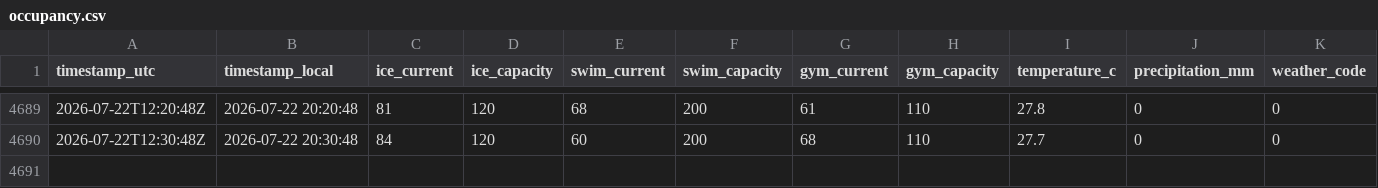
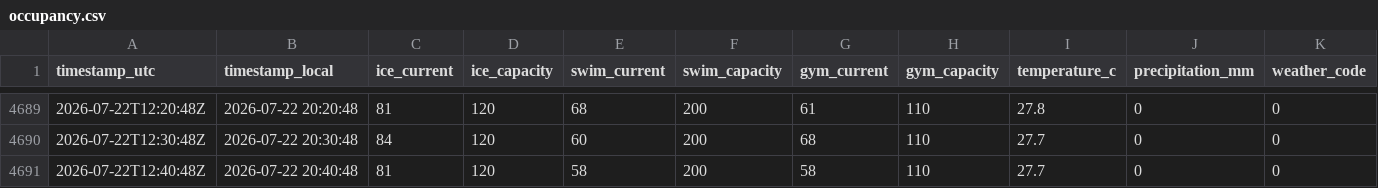
Before and after one commit to fresnarus/Pool-Monitor, a CSV file: data/occupancy.csv, drawn as a sheet; only a part is shown, gaps mark what is left out; rows hold the shown columns only; the diff names each change by its address in the sheet, - before the commit and + after, or states it on an @@ line.

Commit message:
data: sample 2026-07-22T12:40:48Z

```diff
--- a/data/occupancy.csv
+++ b/data/occupancy.csv
+row 4691: 2026-07-22T12:40:48Z | 2026-07-22 20:40:48 | 81 | 120 | 58 | 200 | 58 | 110 | 27.7 | 0 | 0
```
